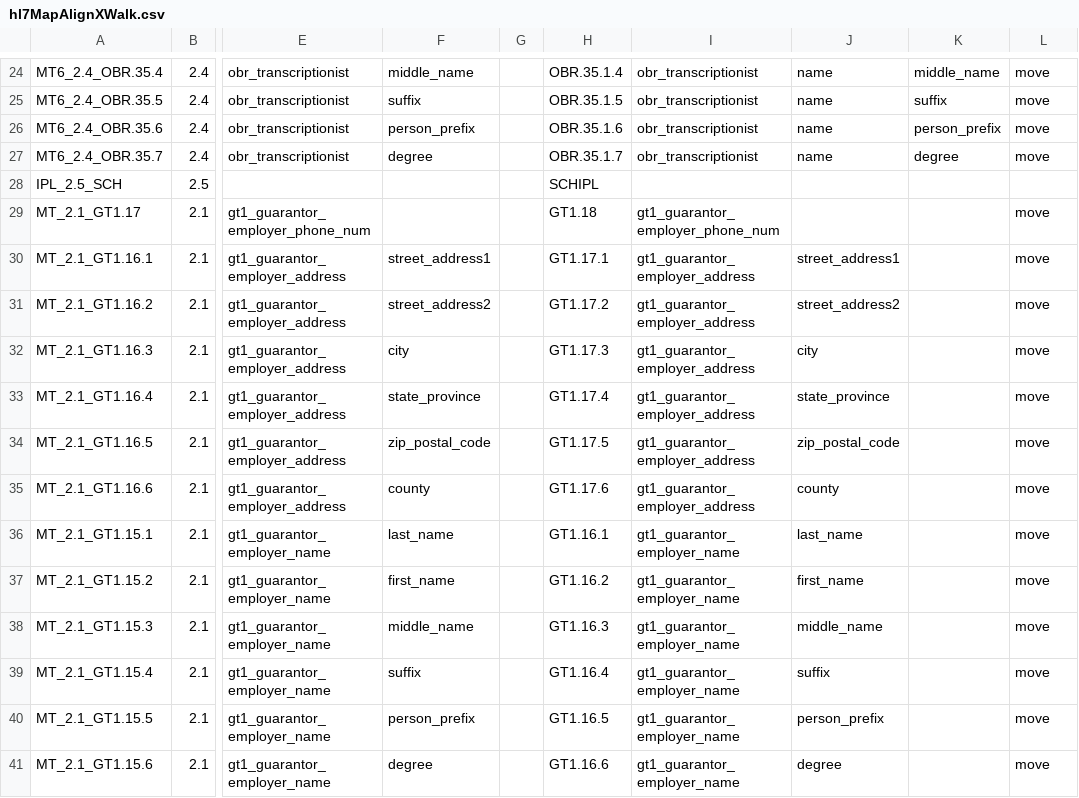
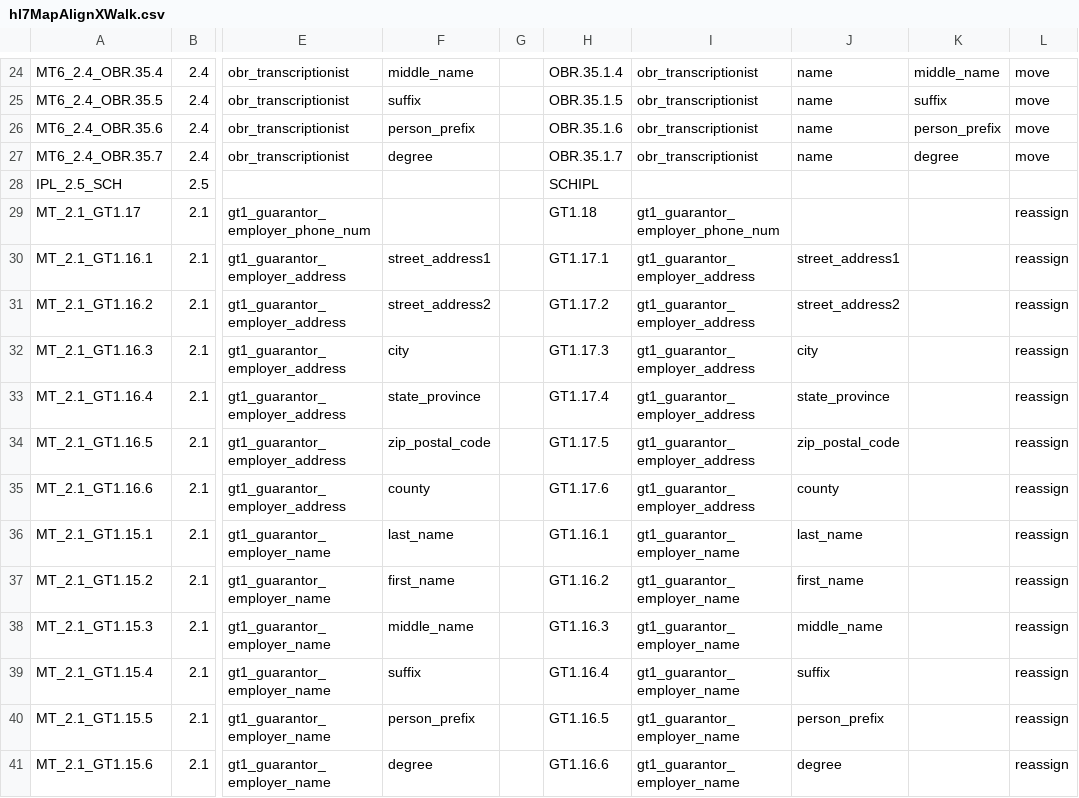
Before and after one commit to djonnadula/CDM-HL7, a CSV file: cdm-scripts/templates/hl7MapAlignXWalk.csv, drawn as a sheet; only a part is shown, gaps mark what is left out; the diff names each change by its address in the sheet, - before the commit and + after, or states it on an @@ line.

Commit message:
Changing GT1 realignment to reassign

```diff
--- a/cdm-scripts/templates/hl7MapAlignXWalk.csv
+++ b/cdm-scripts/templates/hl7MapAlignXWalk.csv
-L29:L41: move
+L29:L41: reassign
```
